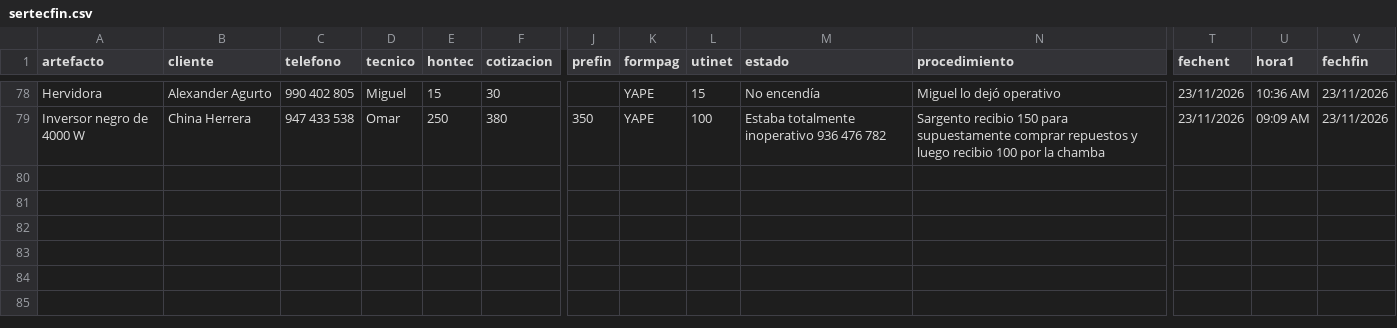
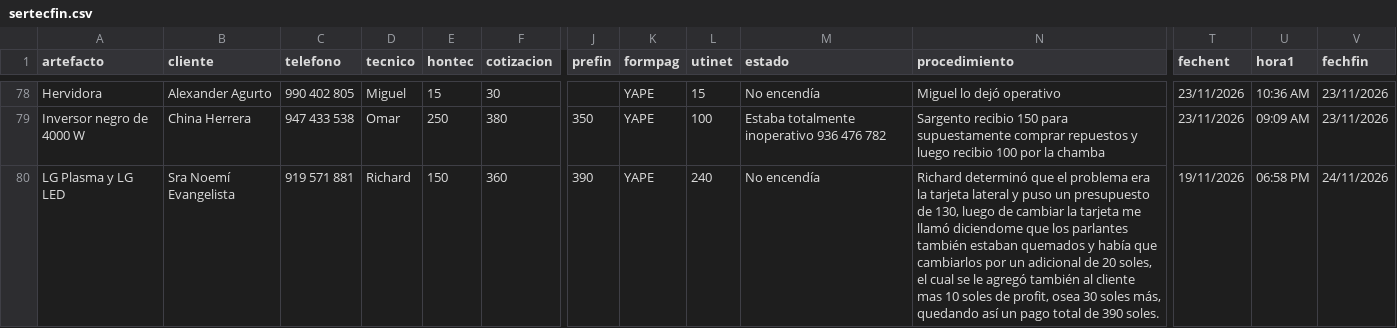
Before and after one commit to justintxu/repo, a CSV file: data/sertecfin.csv, drawn as a sheet; only a part is shown, gaps mark what is left out; rows hold the shown columns only; the diff names each change by its address in the sheet, - before the commit and + after, or states it on an @@ line.

Commit message:
Update data/sertecfin.csv

```diff
--- a/data/sertecfin.csv
+++ b/data/sertecfin.csv
+row 80: LG Plasma y LG LED | Sra Noemí Evangelista | 919 571 881 | Richard | 150 | 360 | 390 | YAPE | 240 | No encendía | Richard determinó que el problema era la tarjeta lateral y puso un presupuesto de 130, luego de cambiar la tarjeta me llamó diciendome que los parlantes también estaban quemados y había que cambiarlos por un adicional de 20 soles, el cual se le agregó también al cliente mas 10 soles de profit, osea 30 soles más, quedando así un pago total de 390 soles. | 19/11/2026 | 06:58 PM | 24/11/2026
```
